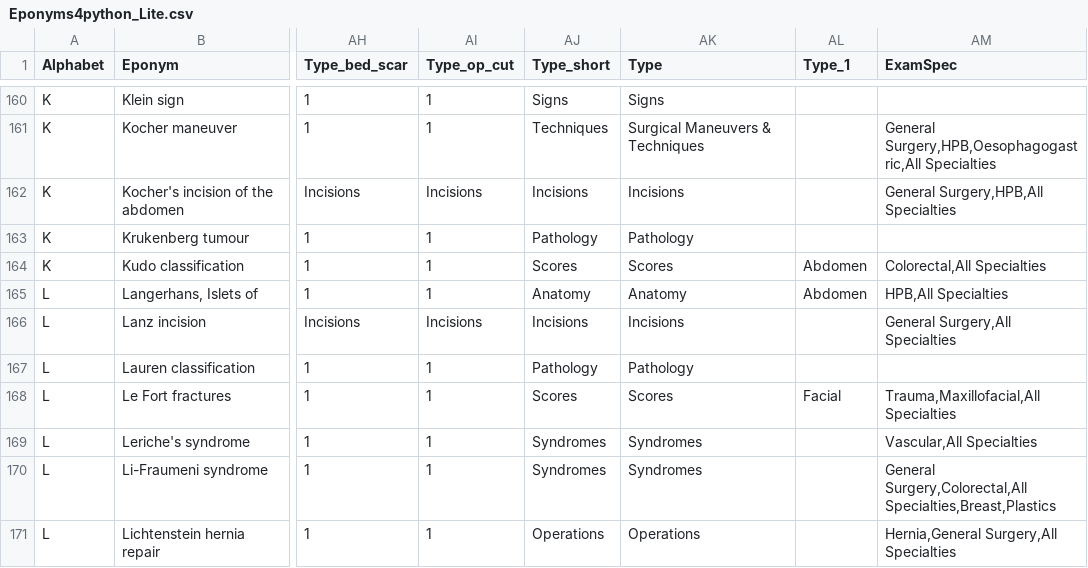
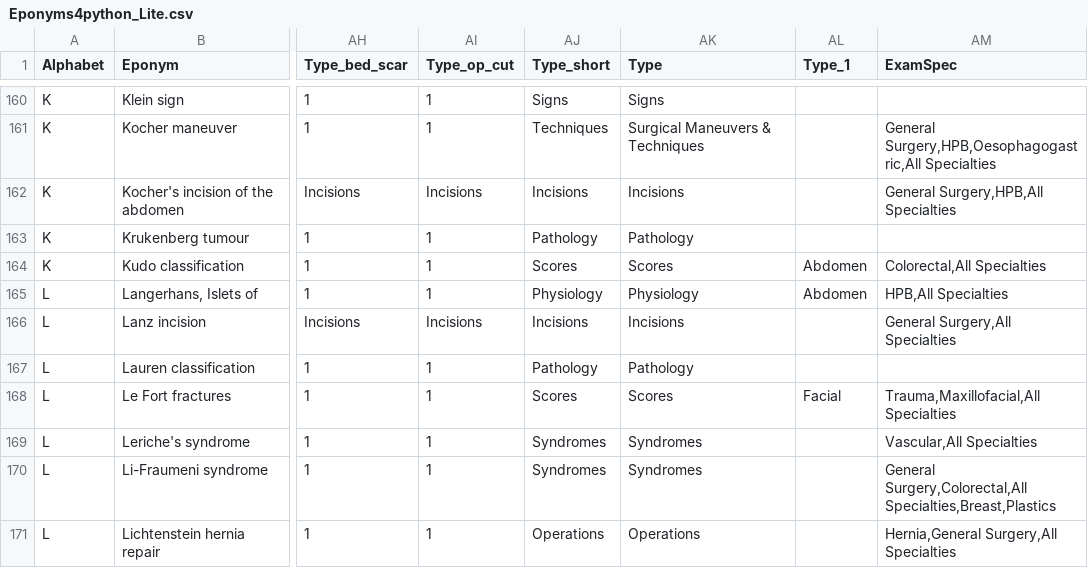
Before and after one commit to HayesAJ83/SurgicalEps_01, a CSV file: Eponyms4python_Lite.csv, drawn as a sheet; only a part is shown, gaps mark what is left out; the diff names each change by its address in the sheet, - before the commit and + after, or states it on an @@ line.

Commit message:
Add files via upload

```diff
--- a/Eponyms4python_Lite.csv
+++ b/Eponyms4python_Lite.csv
-AJ165 (Type_short): Anatomy
+AJ165 (Type_short): Physiology
-AK165 (Type): Anatomy
+AK165 (Type): Physiology
```
